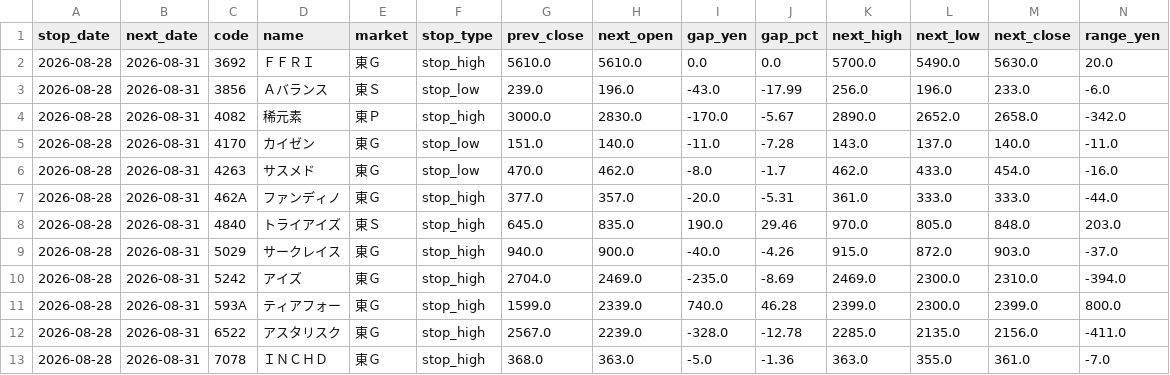
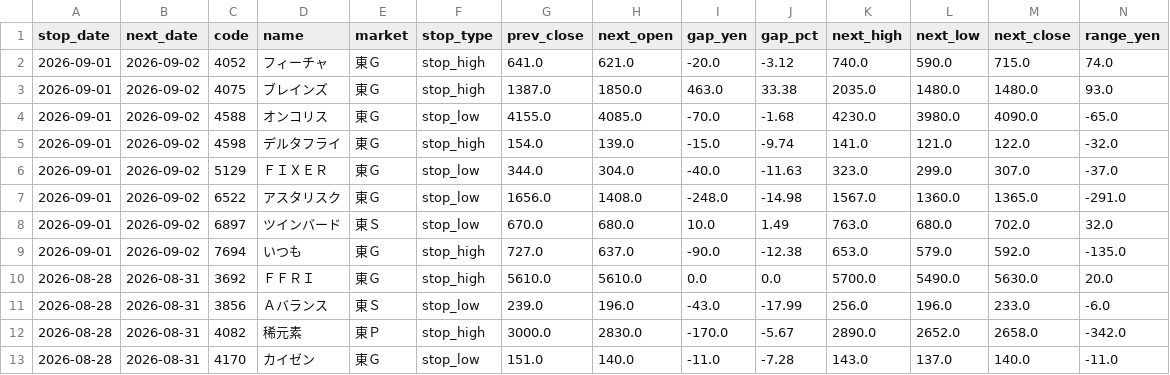
Before and after one commit to jpn-x/stop-gap-analysis, a CSV file: data/gap_data.csv, drawn as a sheet; only a part is shown; the shorter side is filled out with more unchanged rows; rows hold the shown columns only; the diff names each change by its address in the sheet, - before the commit and + after, or states it on an @@ line.

```diff
--- a/data/gap_data.csv
+++ b/data/gap_data.csv
+row 2: 2026-09-01 | 2026-09-02 | 4052 | フィーチャ | 東Ｇ | stop_high | 641.0 | 621.0 | -20.0 | -3.12 | 740.0 | 590.0 | 715.0 | 74.0
+row 3: 2026-09-01 | 2026-09-02 | 4075 | ブレインズ | 東Ｇ | stop_high | 1387.0 | 1850.0 | 463.0 | 33.38 | 2035.0 | 1480.0 | 1480.0 | 93.0
+row 4: 2026-09-01 | 2026-09-02 | 4588 | オンコリス | 東Ｇ | stop_low | 4155.0 | 4085.0 | -70.0 | -1.68 | 4230.0 | 3980.0 | 4090.0 | -65.0
+row 5: 2026-09-01 | 2026-09-02 | 4598 | デルタフライ | 東Ｇ | stop_high | 154.0 | 139.0 | -15.0 | -9.74 | 141.0 | 121.0 | 122.0 | -32.0
+row 6: 2026-09-01 | 2026-09-02 | 5129 | ＦＩＸＥＲ | 東Ｇ | stop_low | 344.0 | 304.0 | -40.0 | -11.63 | 323.0 | 299.0 | 307.0 | -37.0
+row 7: 2026-09-01 | 2026-09-02 | 6522 | アスタリスク | 東Ｇ | stop_low | 1656.0 | 1408.0 | -248.0 | -14.98 | 1567.0 | 1360.0 | 1365.0 | -291.0
+row 8: 2026-09-01 | 2026-09-02 | 6897 | ツインバード | 東Ｓ | stop_low | 670.0 | 680.0 | 10.0 | 1.49 | 763.0 | 680.0 | 702.0 | 32.0
+row 9: 2026-09-01 | 2026-09-02 | 7694 | いつも | 東Ｇ | stop_high | 727.0 | 637.0 | -90.0 | -12.38 | 653.0 | 579.0 | 592.0 | -135.0
```
